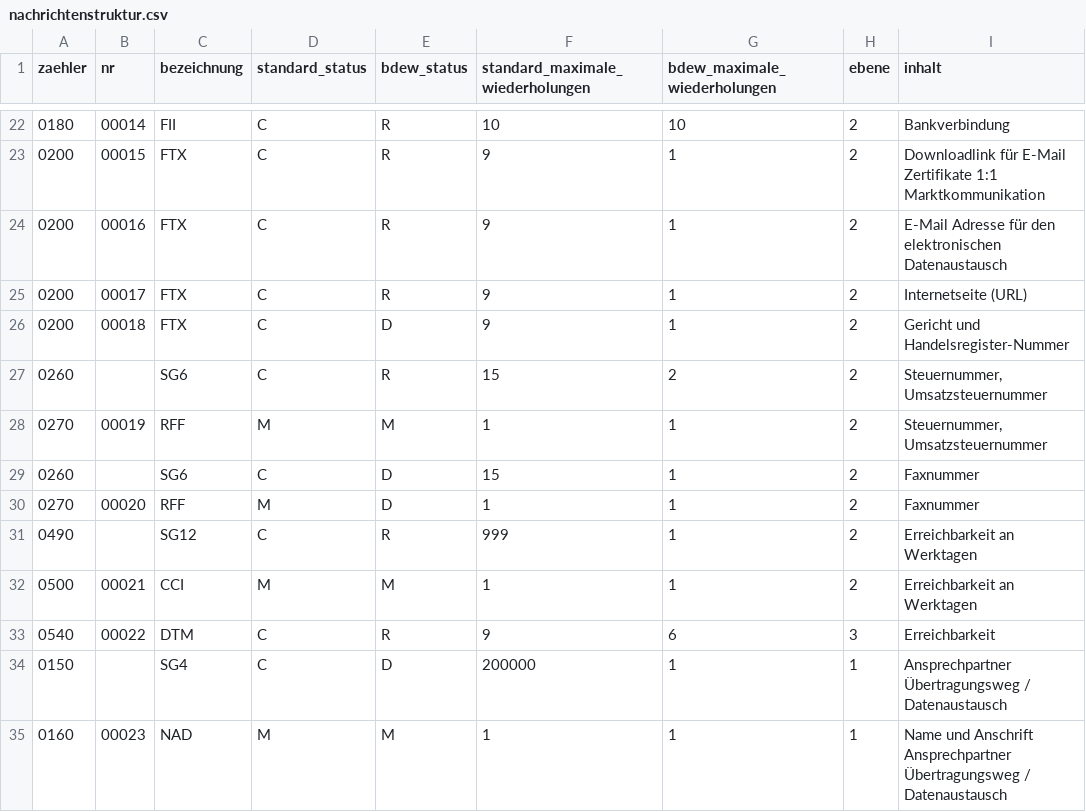
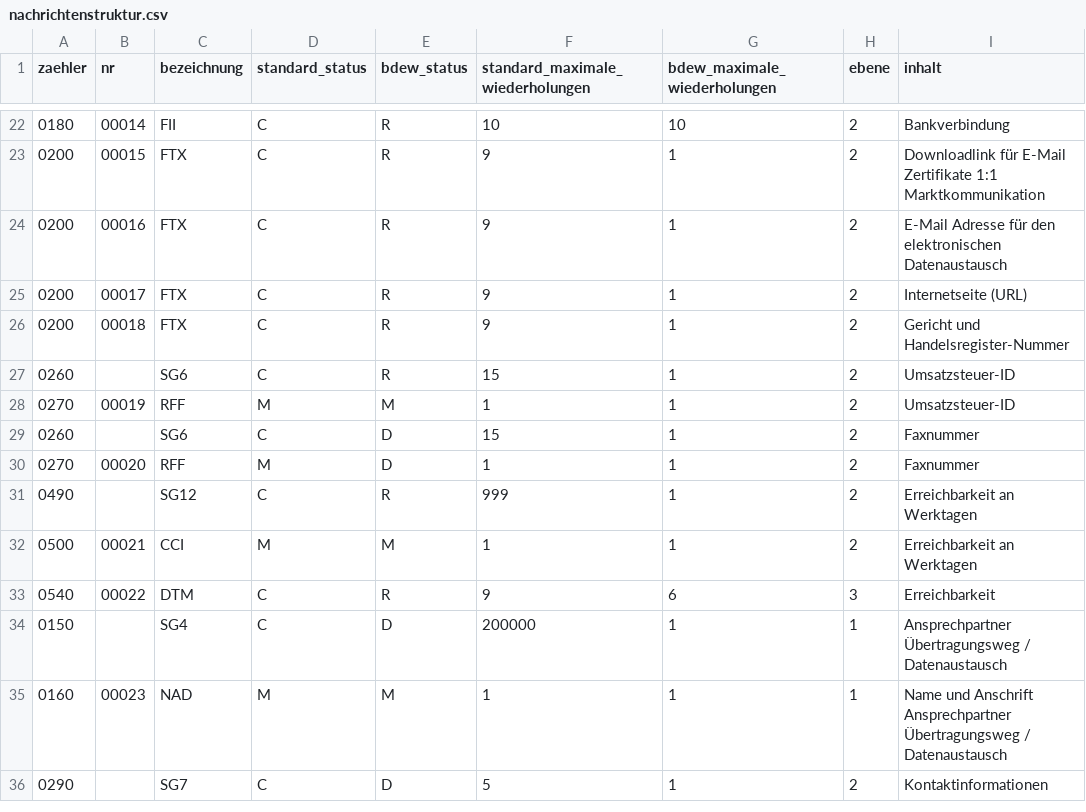
Before and after one commit to Hochfrequenz/machine-readable_message-implementation-guide, a CSV file: FV2210/PARTIN/nachrichtenstruktur.csv, drawn as a sheet; only a part is shown, gaps mark what is left out; the shorter side is filled out with more unchanged rows.

```diff
--- a/FV2210/PARTIN/nachrichtenstruktur.csv
+++ b/FV2210/PARTIN/nachrichtenstruktur.csv
@@ -26,5 +26,5 @@ Marktkommunikation"
 0200,00017,FTX,C,R,9,1,2,Internetseite (URL)
-0200,00018,FTX,C,D,9,1,2,Gericht und Handelsregister-Nummer
-0260,,SG6,C,R,15,2,2,"Steuernummer, Umsatzsteuernummer"
-0270,00019,RFF,M,M,1,1,2,"Steuernummer, Umsatzsteuernummer"
+0200,00018,FTX,C,R,9,1,2,Gericht und Handelsregister-Nummer
+0260,,SG6,C,R,15,1,2,Umsatzsteuer-ID
+0270,00019,RFF,M,M,1,1,2,Umsatzsteuer-ID
 0260,,SG6,C,D,15,1,2,Faxnummer
```
Also changed, not shown: FV2210/ORDERS/nachrichtenstruktur.csv, FV2210/PRICAT/nachrichtenstruktur.csv, 6 other files.
